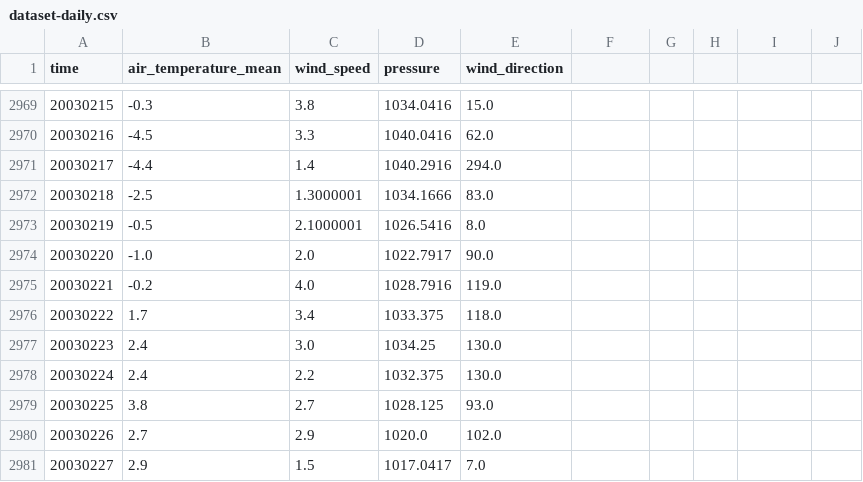
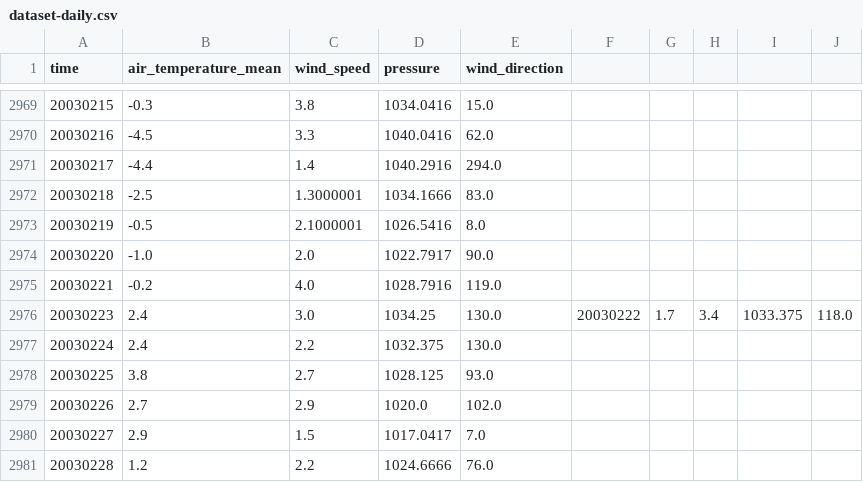
Before and after one commit to darkmatter18/Wind-Speed-Prediction, a CSV file: dataset-daily.csv, drawn as a sheet; only a part is shown, gaps mark what is left out; the shorter side is filled out with more unchanged rows; removed rows and columns are numbered as before the commit, all else as after; the diff names each change by its address in the sheet, - before the commit and + after, or states it on an @@ line.

Commit message:
fix: formatted the daily dataset
Signed-off-by: Arkadip <in2arkadipb13@gmail.com>

```diff
--- a/dataset-daily.csv
+++ b/dataset-daily.csv
-row 2976: 20030222 | 1.7 | 3.4 | 1033.375 | 118.0
-F2976: (empty)
+F2976: 20030222
-G2976: (empty)
+G2976: 1.7
-H2976: (empty)
+H2976: 3.4
-I2976: (empty)
+I2976: 1033.375
-J2976: (empty)
+J2976: 118.0
```
